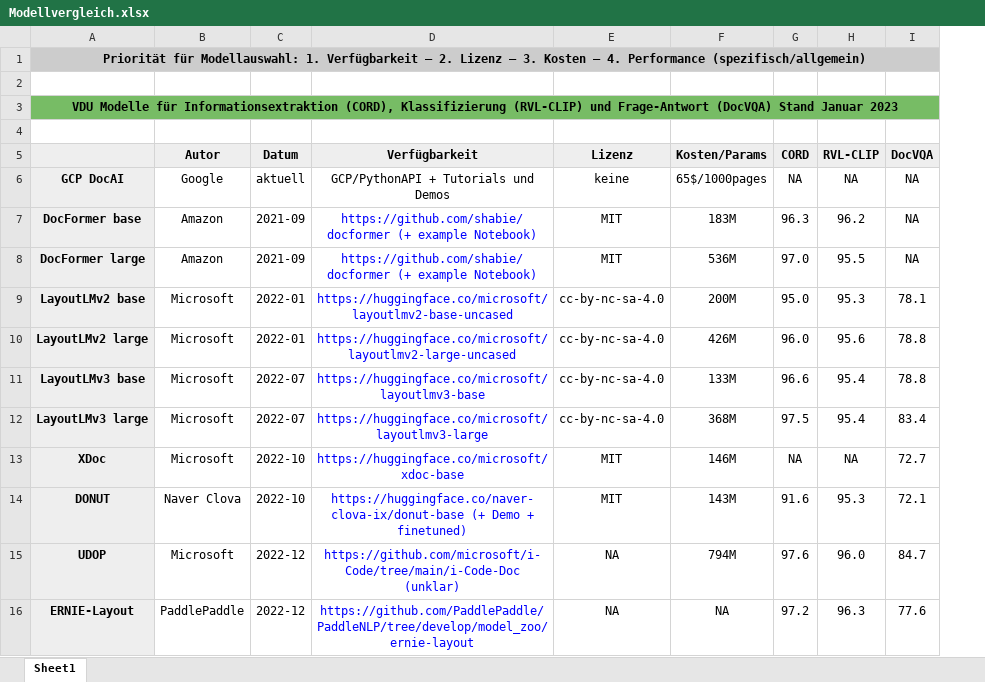
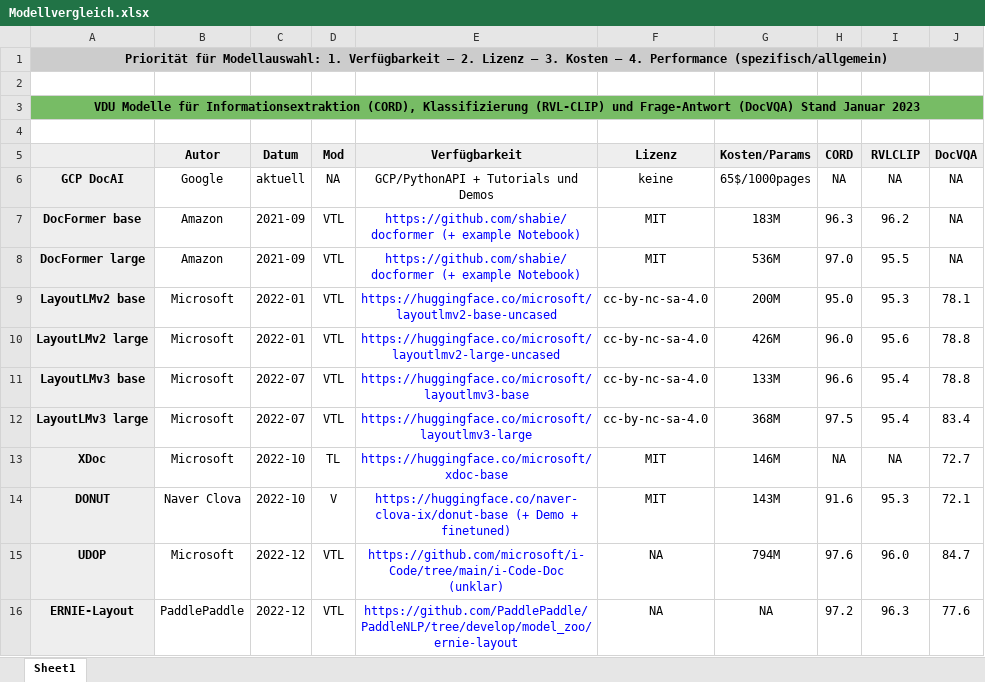
Before and after one commit to bdeadman/BibParse, an Excel workbook: tables/Modellvergleich.xlsx, sheet Sheet1, drawn as a sheet; values as stored, in another font and other column widths than the file's, no borders; addresses are those after the commit; the diff names each change by its address in the sheet, - before the commit and + after, or states it on an @@ line.

Commit message:
Added mod in Modellvergleich

```diff
--- a/tables/Modellvergleich.xlsx (sheet Sheet1)
+++ b/tables/Modellvergleich.xlsx (sheet Sheet1)
+column D (Mod), rows 6-16: NA | VTL | VTL | VTL | VTL | VTL | VTL | TL | V | VTL | VTL
-I5: RVL-CLIP
+I5: RVLCLIP
```
Also changed, not shown: 2 other files.
